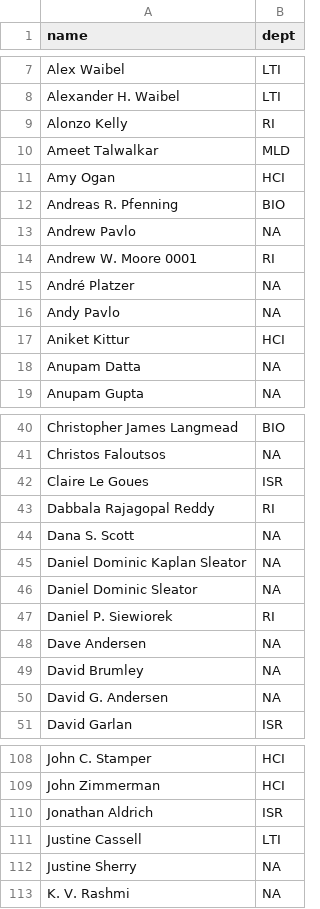
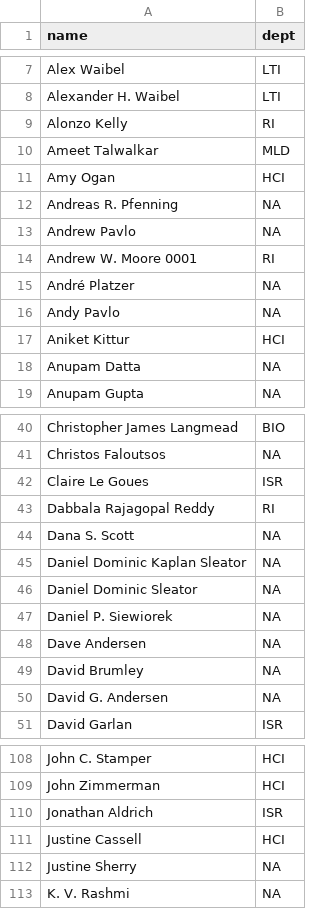
Before and after one commit to leonidk/venue_scores, a CSV file: other_ranks/cmu_faculty.csv, drawn as a sheet; only a part is shown, gaps mark what is left out.

Commit message:
updated some affiliations

```diff
--- a/other_ranks/cmu_faculty.csv
+++ b/other_ranks/cmu_faculty.csv
@@ -11,3 +11,3 @@ Ameet Talwalkar,MLD
 Amy Ogan,HCI
-Andreas R. Pfenning,BIO
+Andreas R. Pfenning,NA
 Andrew Pavlo,NA
@@ -46,3 +46,3 @@ Daniel Dominic Kaplan Sleator,NA
 Daniel Dominic Sleator,NA
-Daniel P. Siewiorek,RI
+Daniel P. Siewiorek,NA
 Dave Andersen,NA
@@ -110,3 +110,3 @@ John Zimmerman,HCI
 Jonathan Aldrich,ISR
-Justine Cassell,LTI
+Justine Cassell,HCI
 Justine Sherry,NA
```
